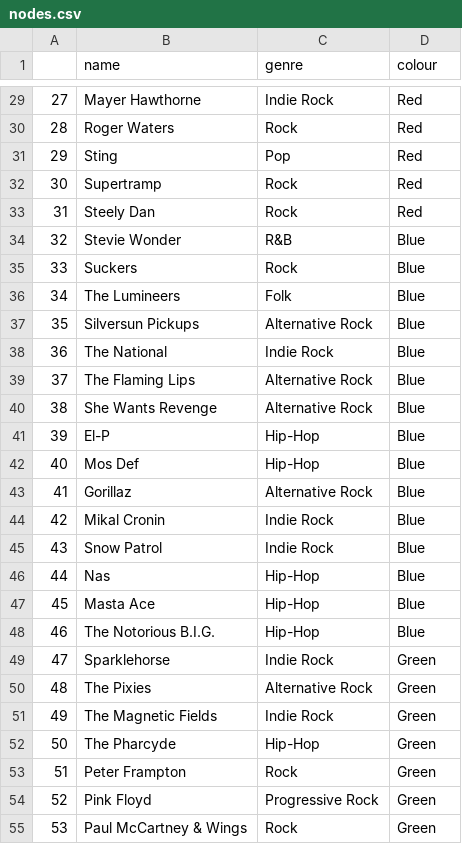
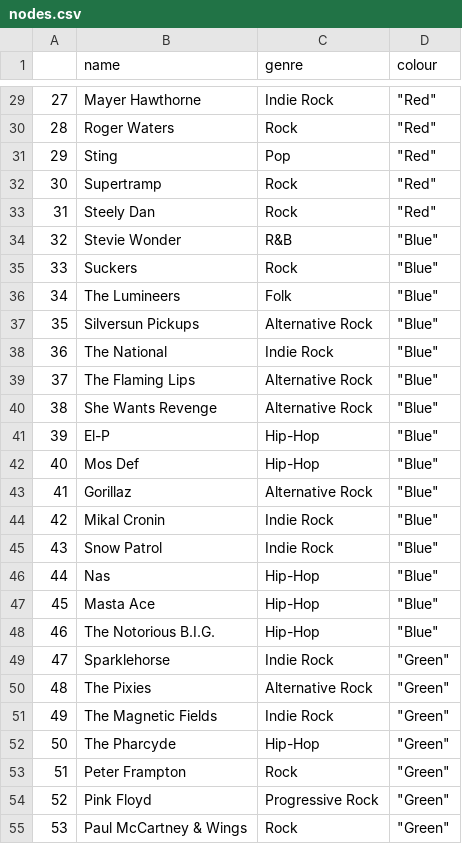
Before and after one commit to fitzpk/SongRecommendationEngine, a CSV file: nodes.csv, drawn as a sheet; only a part is shown, gaps mark what is left out; the diff covers the shown part only.

```diff
--- a/nodes.csv
+++ b/nodes.csv
@@ -29,27 +29,27 @@
-27,Mayer Hawthorne,Indie Rock,Red
-28,Roger Waters,Rock,Red
-29,Sting,Pop,Red
-30,Supertramp,Rock,Red
-31,Steely Dan,Rock,Red
-32,Stevie Wonder,R&B,Blue
-33,Suckers,Rock,Blue
-34,The Lumineers,Folk,Blue
-35,Silversun Pickups,Alternative Rock,Blue
-36,The National,Indie Rock,Blue
-37,The Flaming Lips,Alternative Rock,Blue
-38,She Wants Revenge,Alternative Rock,Blue
-39,El-P,Hip-Hop,Blue
-40,Mos Def,Hip-Hop,Blue
-41,Gorillaz,Alternative Rock,Blue
-42,Mikal Cronin,Indie Rock,Blue
-43, Snow Patrol,Indie Rock,Blue
-44,Nas,Hip-Hop,Blue
-45,Masta Ace,Hip-Hop,Blue
-46,The Notorious B.I.G.,Hip-Hop,Blue
-47,Sparklehorse,Indie Rock,Green
-48,The Pixies,Alternative Rock,Green
-49,The Magnetic Fields,Indie Rock,Green
-50,The Pharcyde,Hip-Hop,Green
-51,Peter Frampton,Rock,Green
-52,Pink Floyd,Progressive Rock,Green
-53,Paul McCartney & Wings,Rock,Green
+27,Mayer Hawthorne,Indie Rock,"""Red"""
+28,Roger Waters,Rock,"""Red"""
+29,Sting,Pop,"""Red"""
+30,Supertramp,Rock,"""Red"""
+31,Steely Dan,Rock,"""Red"""
+32,Stevie Wonder,R&B,"""Blue"""
+33,Suckers,Rock,"""Blue"""
+34,The Lumineers,Folk,"""Blue"""
+35,Silversun Pickups,Alternative Rock,"""Blue"""
+36,The National,Indie Rock,"""Blue"""
+37,The Flaming Lips,Alternative Rock,"""Blue"""
+38,She Wants Revenge,Alternative Rock,"""Blue"""
+39,El-P,Hip-Hop,"""Blue"""
+40,Mos Def,Hip-Hop,"""Blue"""
+41,Gorillaz,Alternative Rock,"""Blue"""
+42,Mikal Cronin,Indie Rock,"""Blue"""
+43, Snow Patrol,Indie Rock,"""Blue"""
+44,Nas,Hip-Hop,"""Blue"""
+45,Masta Ace,Hip-Hop,"""Blue"""
+46,The Notorious B.I.G.,Hip-Hop,"""Blue"""
+47,Sparklehorse,Indie Rock,"""Green"""
+48,The Pixies,Alternative Rock,"""Green"""
+49,The Magnetic Fields,Indie Rock,"""Green"""
+50,The Pharcyde,Hip-Hop,"""Green"""
+51,Peter Frampton,Rock,"""Green"""
+52,Pink Floyd,Progressive Rock,"""Green"""
+53,Paul McCartney & Wings,Rock,"""Green"""
```
Also changed, not shown: 32 edited cells elsewhere in this file.
